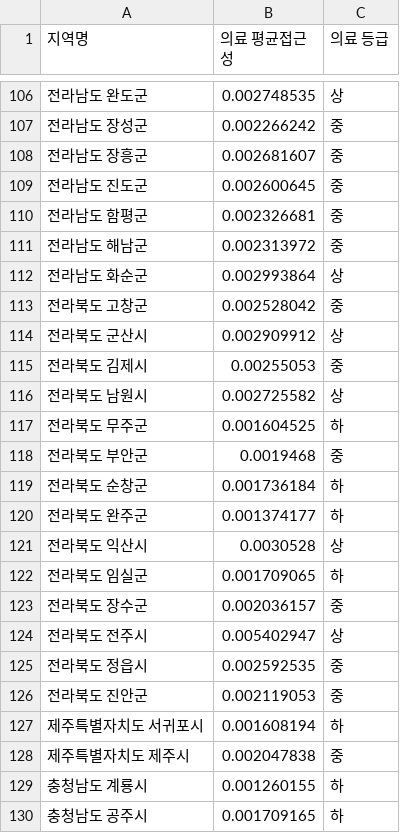
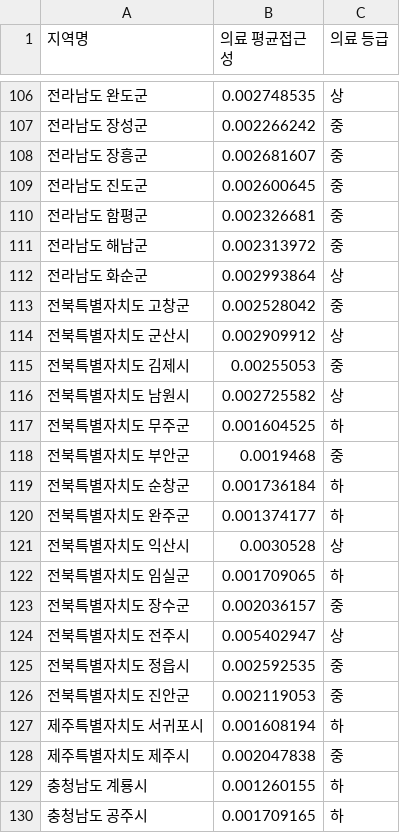
Before and after one commit to JI0617/2025_Hackathon, a CSV file: Data/의료 인프라_수정.csv, drawn as a sheet; only a part is shown, gaps mark what is left out.

```diff
--- a/Data/의료 인프라_수정.csv
+++ b/Data/의료 인프라_수정.csv
@@ -112,16 +112,16 @@
 전라남도 화순군,0.002993864,상
-전라북도 고창군,0.002528042,중
-전라북도 군산시,0.002909912,상
-전라북도 김제시,0.00255053,중
-전라북도 남원시,0.002725582,상
-전라북도 무주군,0.001604525,하
-전라북도 부안군,0.0019468,중
-전라북도 순창군,0.001736184,하
-전라북도 완주군,0.001374177,하
-전라북도 익산시,0.0030528,상
-전라북도 임실군,0.001709065,하
-전라북도 장수군,0.002036157,중
-전라북도 전주시,0.005402947,상
-전라북도 정읍시,0.002592535,중
-전라북도 진안군,0.002119053,중
+전북특별자치도 고창군,0.002528042,중
+전북특별자치도 군산시,0.002909912,상
+전북특별자치도 김제시,0.00255053,중
+전북특별자치도 남원시,0.002725582,상
+전북특별자치도 무주군,0.001604525,하
+전북특별자치도 부안군,0.0019468,중
+전북특별자치도 순창군,0.001736184,하
+전북특별자치도 완주군,0.001374177,하
+전북특별자치도 익산시,0.0030528,상
+전북특별자치도 임실군,0.001709065,하
+전북특별자치도 장수군,0.002036157,중
+전북특별자치도 전주시,0.005402947,상
+전북특별자치도 정읍시,0.002592535,중
+전북특별자치도 진안군,0.002119053,중
 제주특별자치도 서귀포시,0.001608194,하
```
Also changed, not shown: Data/집값.csv, 9 other files.
